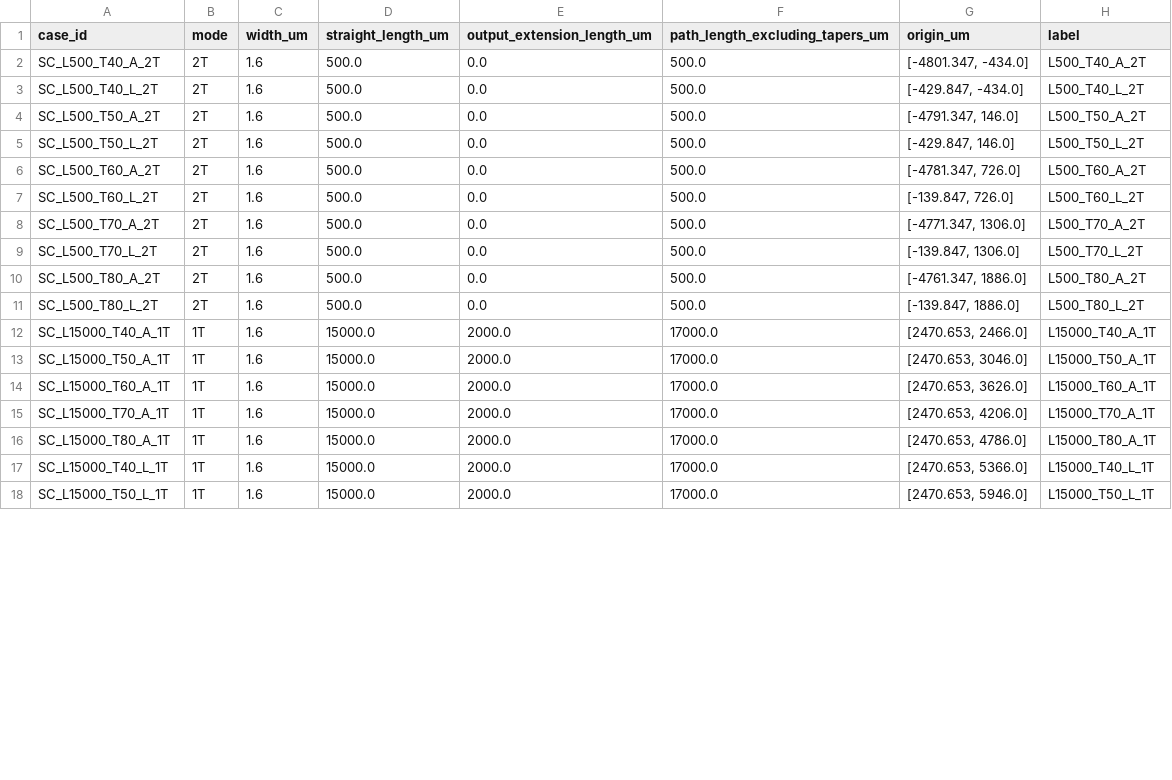
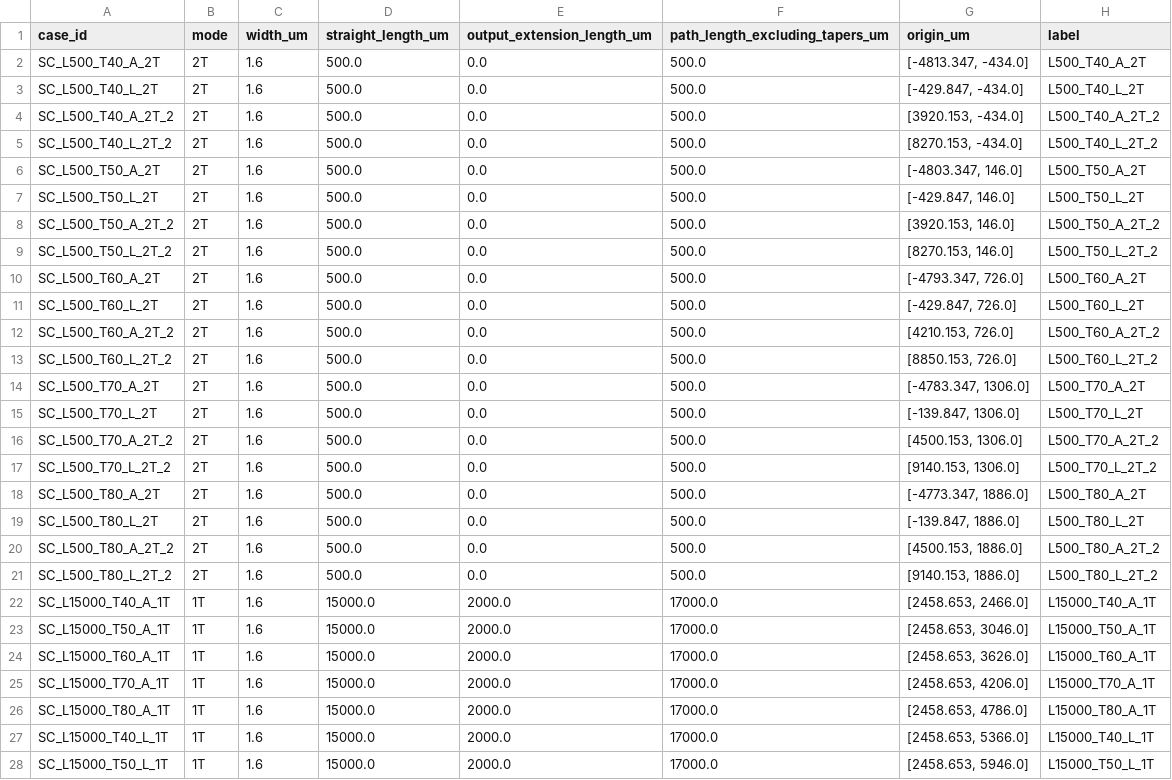
Before and after one commit to yyucuhk/Cading, a CSV file: gds/2611_straight_coupler_W160_T40-80_A-L_L500-2T_L15000-1T.csv, drawn as a sheet; only a part is shown; the diff covers the shown part only.

```diff
--- a/gds/2611_straight_coupler_W160_T40-80_A-L_L500-2T_L15000-1T.csv
+++ b/gds/2611_straight_coupler_W160_T40-80_A-L_L500-2T_L15000-1T.csv
@@ -1,18 +1,28 @@
 case_id,mode,width_um,straight_length_um,output_extension_length_um,path_length_excluding_tapers_um,origin_um,label
-SC_L500_T40_A_2T,2T,1.6,500.0,0.0,500.0,"[-4801.347, -434.0]",L500_T40_A_2T
+SC_L500_T40_A_2T,2T,1.6,500.0,0.0,500.0,"[-4813.347, -434.0]",L500_T40_A_2T
 SC_L500_T40_L_2T,2T,1.6,500.0,0.0,500.0,"[-429.847, -434.0]",L500_T40_L_2T
-SC_L500_T50_A_2T,2T,1.6,500.0,0.0,500.0,"[-4791.347, 146.0]",L500_T50_A_2T
+SC_L500_T40_A_2T_2,2T,1.6,500.0,0.0,500.0,"[3920.153, -434.0]",L500_T40_A_2T_2
+SC_L500_T40_L_2T_2,2T,1.6,500.0,0.0,500.0,"[8270.153, -434.0]",L500_T40_L_2T_2
+SC_L500_T50_A_2T,2T,1.6,500.0,0.0,500.0,"[-4803.347, 146.0]",L500_T50_A_2T
 SC_L500_T50_L_2T,2T,1.6,500.0,0.0,500.0,"[-429.847, 146.0]",L500_T50_L_2T
-SC_L500_T60_A_2T,2T,1.6,500.0,0.0,500.0,"[-4781.347, 726.0]",L500_T60_A_2T
-SC_L500_T60_L_2T,2T,1.6,500.0,0.0,500.0,"[-139.847, 726.0]",L500_T60_L_2T
-SC_L500_T70_A_2T,2T,1.6,500.0,0.0,500.0,"[-4771.347, 1306.0]",L500_T70_A_2T
+SC_L500_T50_A_2T_2,2T,1.6,500.0,0.0,500.0,"[3920.153, 146.0]",L500_T50_A_2T_2
+SC_L500_T50_L_2T_2,2T,1.6,500.0,0.0,500.0,"[8270.153, 146.0]",L500_T50_L_2T_2
+SC_L500_T60_A_2T,2T,1.6,500.0,0.0,500.0,"[-4793.347, 726.0]",L500_T60_A_2T
+SC_L500_T60_L_2T,2T,1.6,500.0,0.0,500.0,"[-429.847, 726.0]",L500_T60_L_2T
+SC_L500_T60_A_2T_2,2T,1.6,500.0,0.0,500.0,"[4210.153, 726.0]",L500_T60_A_2T_2
+SC_L500_T60_L_2T_2,2T,1.6,500.0,0.0,500.0,"[8850.153, 726.0]",L500_T60_L_2T_2
+SC_L500_T70_A_2T,2T,1.6,500.0,0.0,500.0,"[-4783.347, 1306.0]",L500_T70_A_2T
 SC_L500_T70_L_2T,2T,1.6,500.0,0.0,500.0,"[-139.847, 1306.0]",L500_T70_L_2T
-SC_L500_T80_A_2T,2T,1.6,500.0,0.0,500.0,"[-4761.347, 1886.0]",L500_T80_A_2T
+SC_L500_T70_A_2T_2,2T,1.6,500.0,0.0,500.0,"[4500.153, 1306.0]",L500_T70_A_2T_2
+SC_L500_T70_L_2T_2,2T,1.6,500.0,0.0,500.0,"[9140.153, 1306.0]",L500_T70_L_2T_2
+SC_L500_T80_A_2T,2T,1.6,500.0,0.0,500.0,"[-4773.347, 1886.0]",L500_T80_A_2T
 SC_L500_T80_L_2T,2T,1.6,500.0,0.0,500.0,"[-139.847, 1886.0]",L500_T80_L_2T
-SC_L15000_T40_A_1T,1T,1.6,15000.0,2000.0,17000.0,"[2470.653, 2466.0]",L15000_T40_A_1T
-SC_L15000_T50_A_1T,1T,1.6,15000.0,2000.0,17000.0,"[2470.653, 3046.0]",L15000_T50_A_1T
-SC_L15000_T60_A_1T,1T,1.6,15000.0,2000.0,17000.0,"[2470.653, 3626.0]",L15000_T60_A_1T
-SC_L15000_T70_A_1T,1T,1.6,15000.0,2000.0,17000.0,"[2470.653, 4206.0]",L15000_T70_A_1T
-SC_L15000_T80_A_1T,1T,1.6,15000.0,2000.0,17000.0,"[2470.653, 4786.0]",L15000_T80_A_1T
-SC_L15000_T40_L_1T,1T,1.6,15000.0,2000.0,17000.0,"[2470.653, 5366.0]",L15000_T40_L_1T
-SC_L15000_T50_L_1T,1T,1.6,15000.0,2000.0,17000.0,"[2470.653, 5946.0]",L15000_T50_L_1T
+SC_L500_T80_A_2T_2,2T,1.6,500.0,0.0,500.0,"[4500.153, 1886.0]",L500_T80_A_2T_2
+SC_L500_T80_L_2T_2,2T,1.6,500.0,0.0,500.0,"[9140.153, 1886.0]",L500_T80_L_2T_2
+SC_L15000_T40_A_1T,1T,1.6,15000.0,2000.0,17000.0,"[2458.653, 2466.0]",L15000_T40_A_1T
+SC_L15000_T50_A_1T,1T,1.6,15000.0,2000.0,17000.0,"[2458.653, 3046.0]",L15000_T50_A_1T
+SC_L15000_T60_A_1T,1T,1.6,15000.0,2000.0,17000.0,"[2458.653, 3626.0]",L15000_T60_A_1T
+SC_L15000_T70_A_1T,1T,1.6,15000.0,2000.0,17000.0,"[2458.653, 4206.0]",L15000_T70_A_1T
+SC_L15000_T80_A_1T,1T,1.6,15000.0,2000.0,17000.0,"[2458.653, 4786.0]",L15000_T80_A_1T
+SC_L15000_T40_L_1T,1T,1.6,15000.0,2000.0,17000.0,"[2458.653, 5366.0]",L15000_T40_L_1T
+SC_L15000_T50_L_1T,1T,1.6,15000.0,2000.0,17000.0,"[2458.653, 5946.0]",L15000_T50_L_1T
```
Also changed, not shown: 3 edited cells elsewhere in this file, 4 other files.
